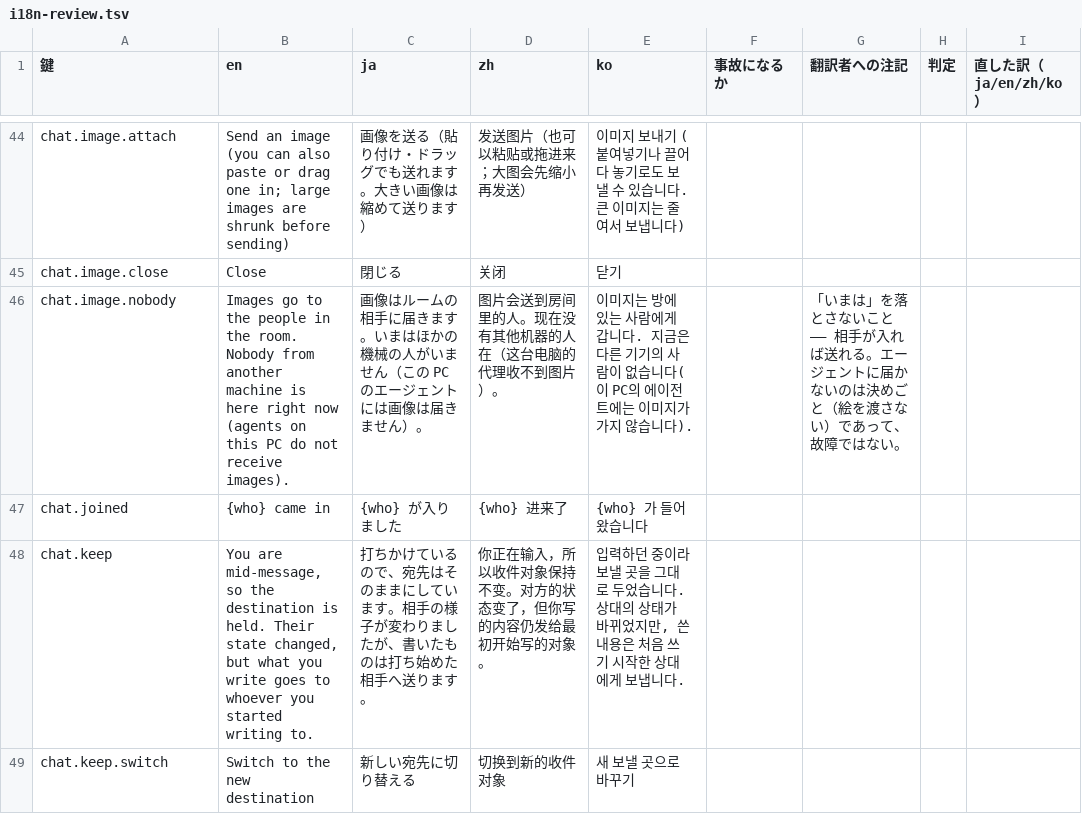
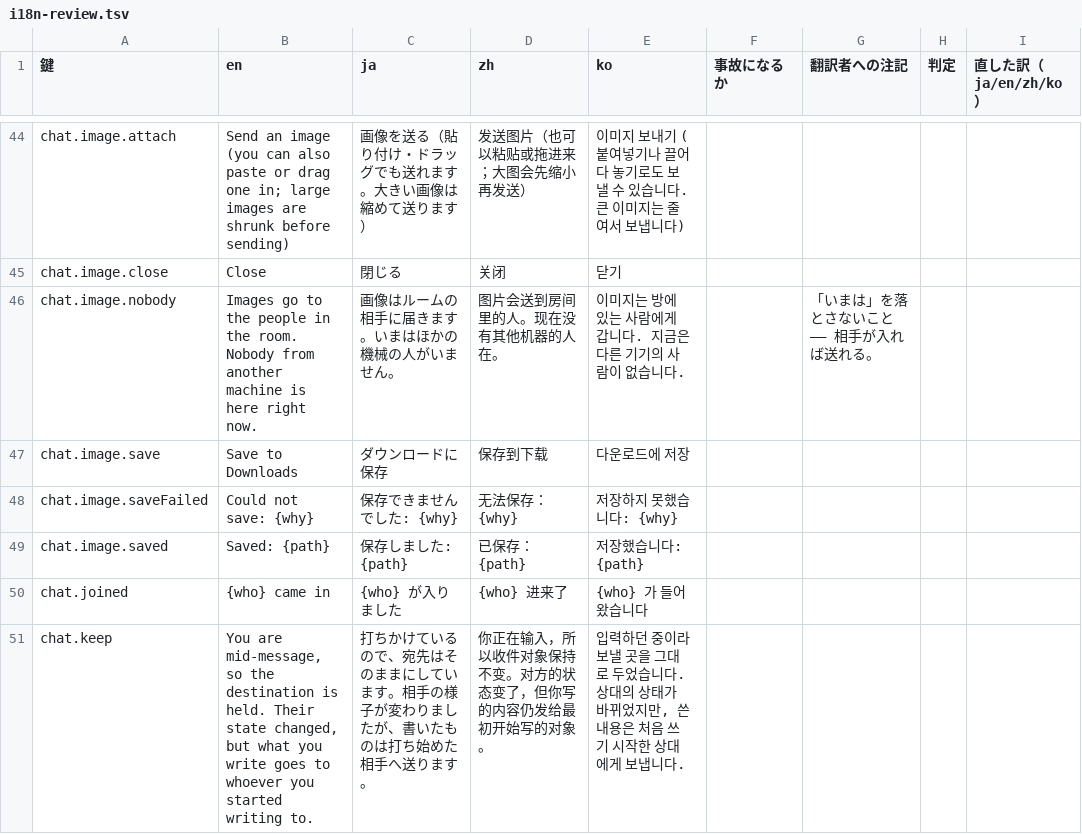
Before and after one commit to meta-taro/warifu, a TSV file: docs/i18n-review.tsv, drawn as a sheet; only a part is shown, gaps mark what is left out; the shorter side is filled out with more unchanged rows.

```diff
--- a/docs/i18n-review.tsv
+++ b/docs/i18n-review.tsv
@@ -45,3 +45,6 @@ chat.image.attach	Send an image (you can also paste or drag one in; large images
 chat.image.close	Close	閉じる	关闭	닫기				
-chat.image.nobody	Images go to the people in the room. Nobody from another machine is here right now (agents on this PC do not receive images).	画像はルームの相手に届きます。いまはほかの機械の人がいません（この PC のエージェントには画像は届きません）。	图片会送到房间里的人。现在没有其他机器的人在（这台电脑的代理收不到图片）。	이미지는 방에 있는 사람에게 갑니다. 지금은 다른 기기의 사람이 없습니다(이 PC의 에이전트에는 이미지가 가지 않습니다).		「いまは」を落とさないこと —— 相手が入れば送れる。エージェントに届かないのは決めごと（絵を渡さない）であって、故障ではない。		
+chat.image.nobody	Images go to the people in the room. Nobody from another machine is here right now.	画像はルームの相手に届きます。いまはほかの機械の人がいません。	图片会送到房间里的人。现在没有其他机器的人在。	이미지는 방에 있는 사람에게 갑니다. 지금은 다른 기기의 사람이 없습니다.		「いまは」を落とさないこと —— 相手が入れば送れる。		
+chat.image.save	Save to Downloads	ダウンロードに保存	保存到下载	다운로드에 저장				
+chat.image.saveFailed	Could not save: {why}	保存できませんでした: {why}	无法保存：{why}	저장하지 못했습니다: {why}				
+chat.image.saved	Saved: {path}	保存しました: {path}	已保存：{path}	저장했습니다: {path}				
 chat.joined	{who} came in	{who} が入りました	{who} 进来了	{who} 가 들어왔습니다				
```
Also changed, not shown: docs/spec/invariants.tsv, 23 other files.
